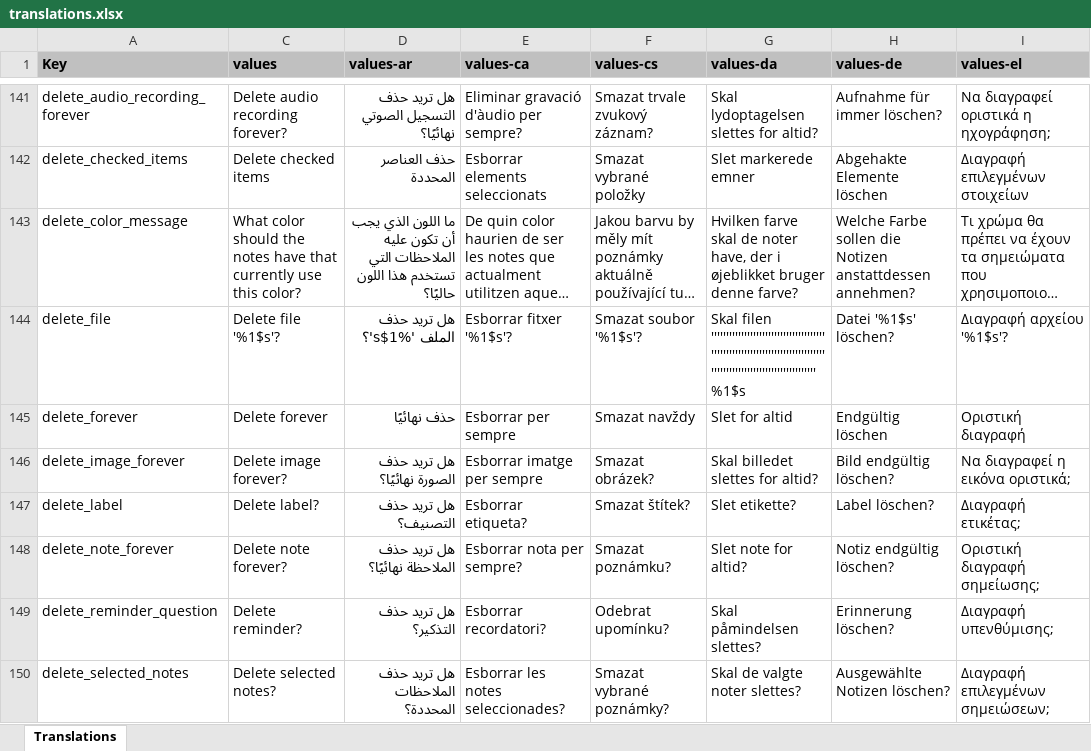
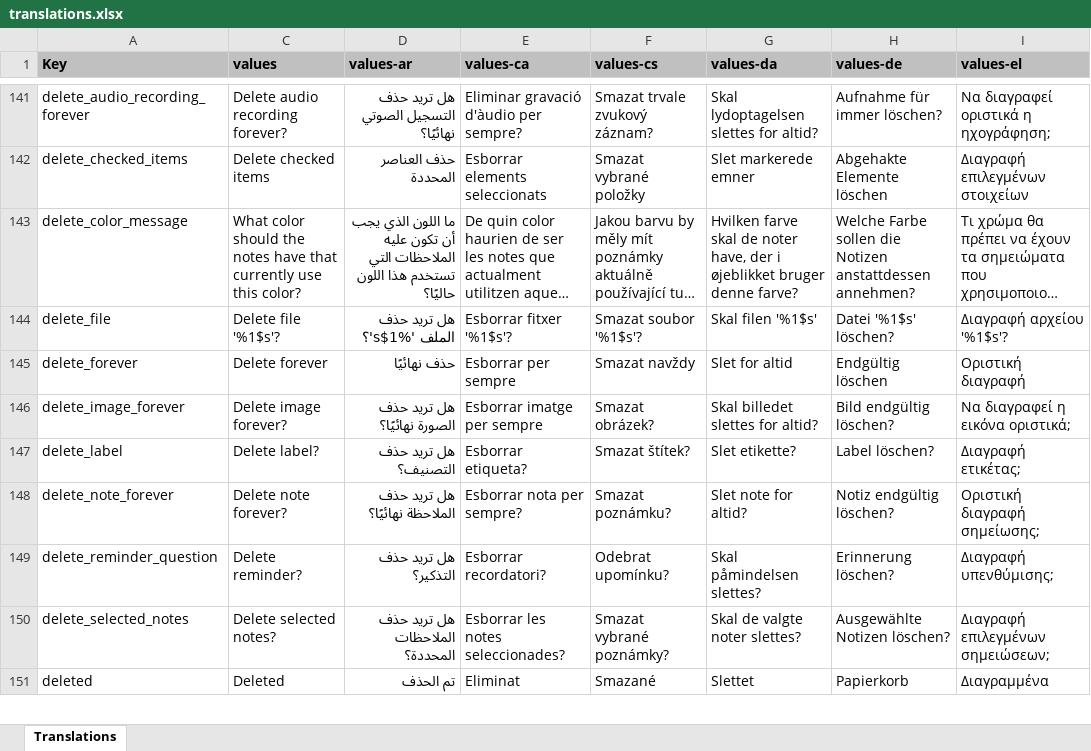
Before and after one commit to Crustack/NotallyX, an Excel workbook: app/translations.xlsx, sheet Translations, drawn as a sheet; only a part is shown, gaps mark what is left out; the shorter side is filled out with more unchanged rows; long unchanged cells end in …; values as stored, in another font and other column widths than the file's, no borders; charts and pictures not drawn; the diff covers the shown part only; the diff names each change by its address in the sheet, - before the commit and + after, or states it on an @@ line.

```diff
--- a/app/translations.xlsx (sheet Translations)
+++ b/app/translations.xlsx (sheet Translations)
-G144 (values-da): Skal filen '''''''''''''''''''''''''''''''''''''''''''''''''''''''''''''''''''''''''''''''''''''''''''''''''''''''''''''''%1$s
+G144 (values-da): Skal filen '%1$s'
```
Also changed, not shown: 62 edited cells elsewhere in this sheet, 7 other files.
